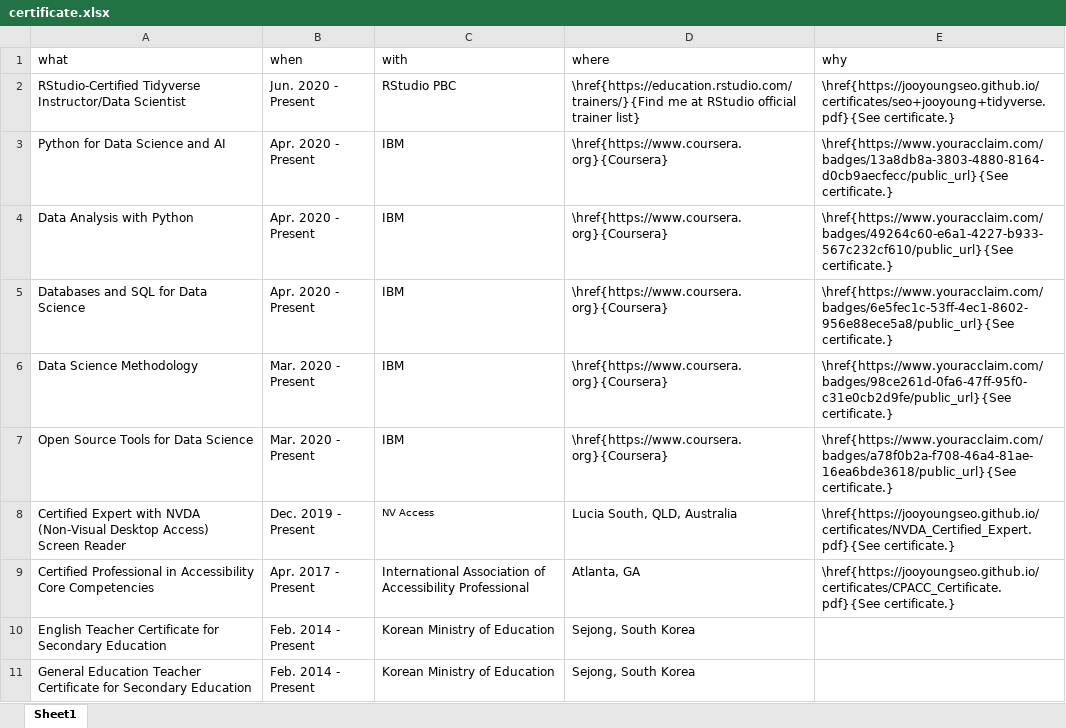
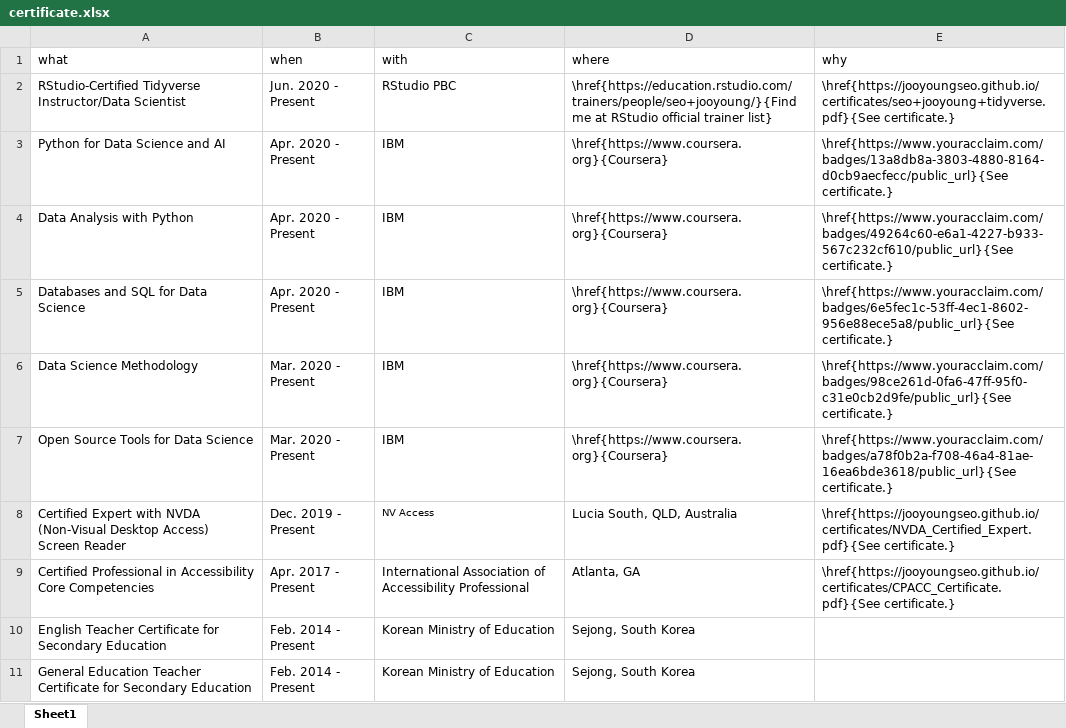
Before and after one commit to jooyoungseo/jy_CV, an Excel workbook: data/certificate.xlsx, sheet Sheet1, drawn as a sheet; values as stored, in another font and other column widths than the file's, no borders; the diff names each change by its address in the sheet, - before the commit and + after, or states it on an @@ line.

```diff
--- a/data/certificate.xlsx (sheet Sheet1)
+++ b/data/certificate.xlsx (sheet Sheet1)
-D2 (where): \href{https://education.rstudio.com/trainers/}{Find me at…
+D2 (where): \href{https://education.rstudio.com/trainers/people/seo+jooyoung/}{Find me at…
```
Also changed, not shown: 3 other files.
